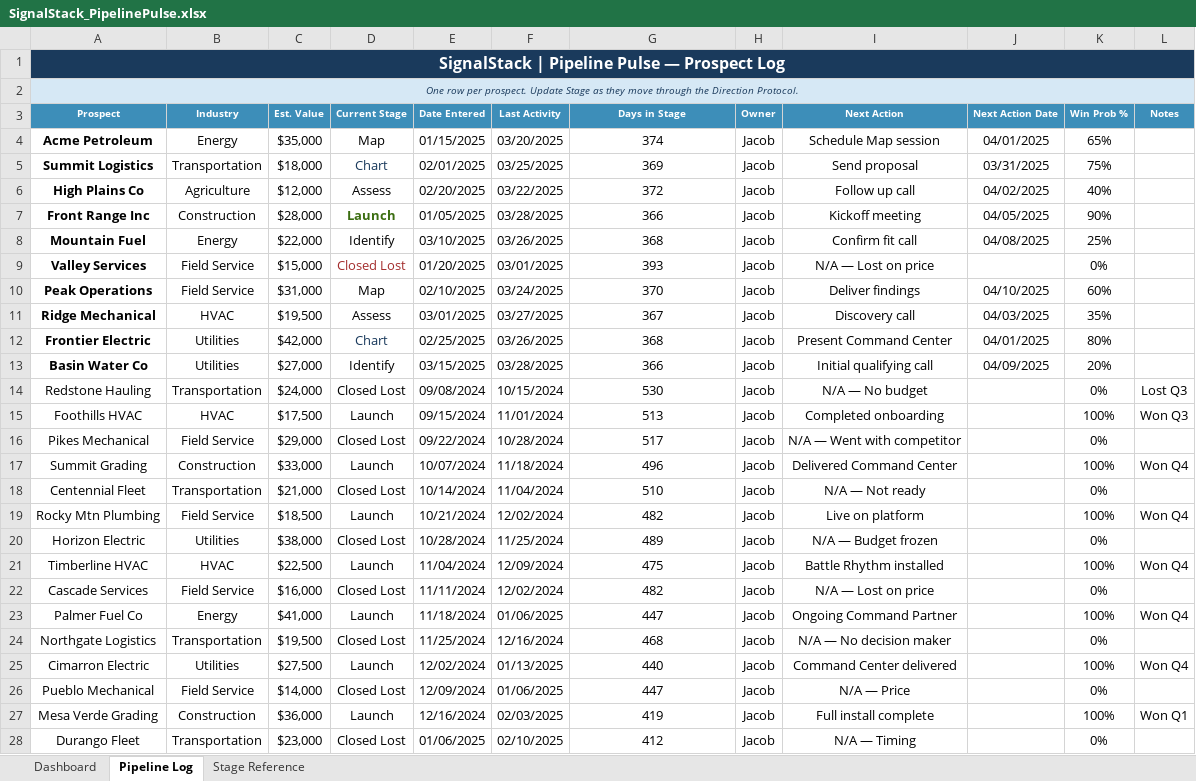
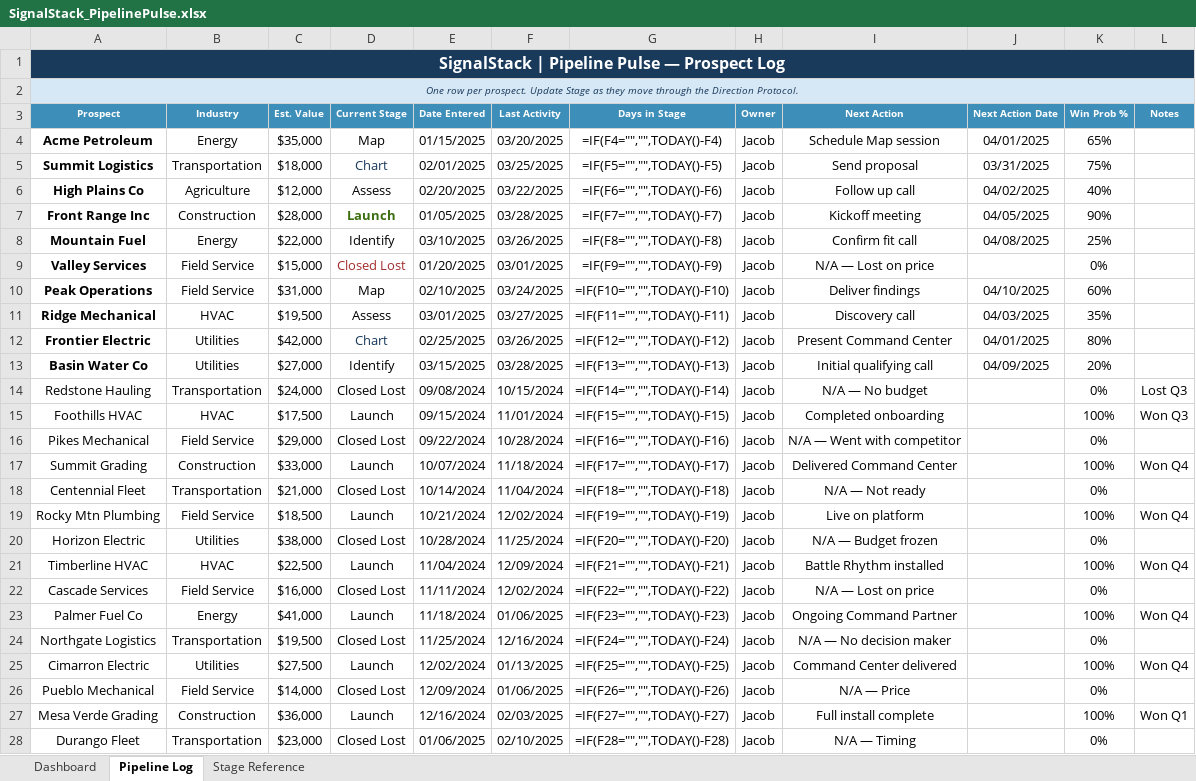
Before and after one commit to TNDS-Command-Center/ML-SIGNAL-STACK-TNCC, an Excel workbook: SignalStack_PipelinePulse.xlsx, sheet Pipeline Log, drawn as a sheet; only a part is shown; values as stored, in another font and other column widths than the file's, no borders; formulas without a stored value are shown as written; the diff covers the shown part only; the diff names each change by its address in the sheet, - before the commit and + after, or states it on an @@ line.

```diff
--- a/SignalStack_PipelinePulse.xlsx (sheet Pipeline Log)
+++ b/SignalStack_PipelinePulse.xlsx (sheet Pipeline Log)
-G4 (Days in Stage): 374
+G4 (Days in Stage): =IF(F4="","",TODAY()-F4)
-G5 (Days in Stage): 369
+G5 (Days in Stage): =IF(F5="","",TODAY()-F5)
-G6 (Days in Stage): 372
+G6 (Days in Stage): =IF(F6="","",TODAY()-F6)
-G7 (Days in Stage): 366
+G7 (Days in Stage): =IF(F7="","",TODAY()-F7)
-G8 (Days in Stage): 368
+G8 (Days in Stage): =IF(F8="","",TODAY()-F8)
-G9 (Days in Stage): 393
+G9 (Days in Stage): =IF(F9="","",TODAY()-F9)
-G10 (Days in Stage): 370
+G10 (Days in Stage): =IF(F10="","",TODAY()-F10)
-G11 (Days in Stage): 367
+G11 (Days in Stage): =IF(F11="","",TODAY()-F11)
-G12 (Days in Stage): 368
+G12 (Days in Stage): =IF(F12="","",TODAY()-F12)
-G13 (Days in Stage): 366
+G13 (Days in Stage): =IF(F13="","",TODAY()-F13)
-G14 (Days in Stage): 530
+G14 (Days in Stage): =IF(F14="","",TODAY()-F14)
-G15 (Days in Stage): 513
+G15 (Days in Stage): =IF(F15="","",TODAY()-F15)
-G16 (Days in Stage): 517
+G16 (Days in Stage): =IF(F16="","",TODAY()-F16)
-G17 (Days in Stage): 496
+G17 (Days in Stage): =IF(F17="","",TODAY()-F17)
-G18 (Days in Stage): 510
+G18 (Days in Stage): =IF(F18="","",TODAY()-F18)
-G19 (Days in Stage): 482
+G19 (Days in Stage): =IF(F19="","",TODAY()-F19)
-G20 (Days in Stage): 489
+G20 (Days in Stage): =IF(F20="","",TODAY()-F20)
-G21 (Days in Stage): 475
+G21 (Days in Stage): =IF(F21="","",TODAY()-F21)
-G22 (Days in Stage): 482
+G22 (Days in Stage): =IF(F22="","",TODAY()-F22)
-G23 (Days in Stage): 447
+G23 (Days in Stage): =IF(F23="","",TODAY()-F23)
-G24 (Days in Stage): 468
+G24 (Days in Stage): =IF(F24="","",TODAY()-F24)
-G25 (Days in Stage): 440
+G25 (Days in Stage): =IF(F25="","",TODAY()-F25)
-G26 (Days in Stage): 447
+G26 (Days in Stage): =IF(F26="","",TODAY()-F26)
-G27 (Days in Stage): 419
+G27 (Days in Stage): =IF(F27="","",TODAY()-F27)
-G28 (Days in Stage): 412
+G28 (Days in Stage): =IF(F28="","",TODAY()-F28)
```
Also changed, not shown: 157 edited cells elsewhere in this sheet, sheet Dashboard, SignalStack_CashFlowCompass.xlsx, SignalStack_OpsPulse.xlsx, 8 other files.
